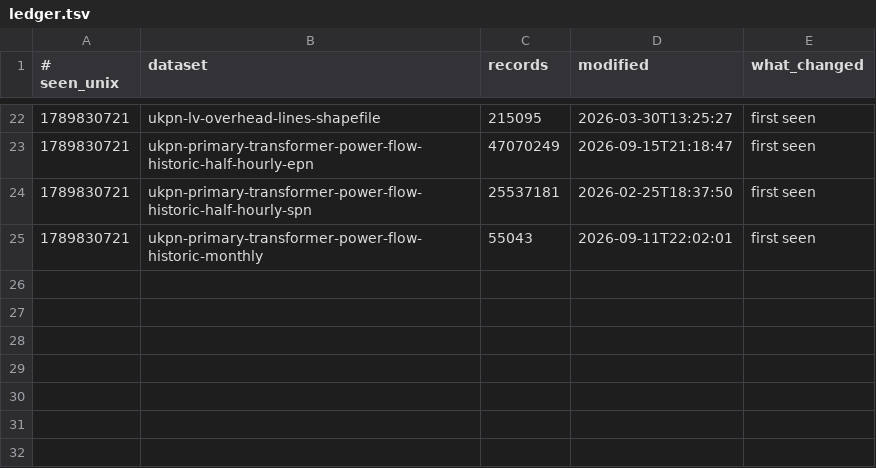
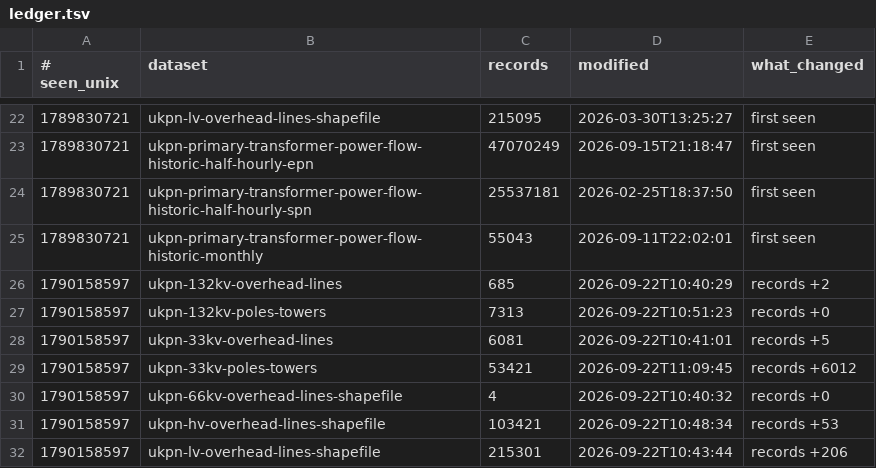
Before and after one commit to Ventusltd/132kV, a TSV file: data/ledger.tsv, drawn as a sheet; only a part is shown, gaps mark what is left out.

```diff
--- a/data/ledger.tsv
+++ b/data/ledger.tsv
@@ -25 +25,8 @@
 1789830721	ukpn-primary-transformer-power-flow-historic-monthly	55043	2026-09-11T22:02:01	first seen
+1790158597	ukpn-132kv-overhead-lines	685	2026-09-22T10:40:29	records +2
+1790158597	ukpn-132kv-poles-towers	7313	2026-09-22T10:51:23	records +0
+1790158597	ukpn-33kv-overhead-lines	6081	2026-09-22T10:41:01	records +5
+1790158597	ukpn-33kv-poles-towers	53421	2026-09-22T11:09:45	records +6012
+1790158597	ukpn-66kv-overhead-lines-shapefile	4	2026-09-22T10:40:32	records +0
+1790158597	ukpn-hv-overhead-lines-shapefile	103421	2026-09-22T10:48:34	records +53
+1790158597	ukpn-lv-overhead-lines-shapefile	215301	2026-09-22T10:43:44	records +206
```
Also changed, not shown: data/catalogue.tsv, 1 other file.
